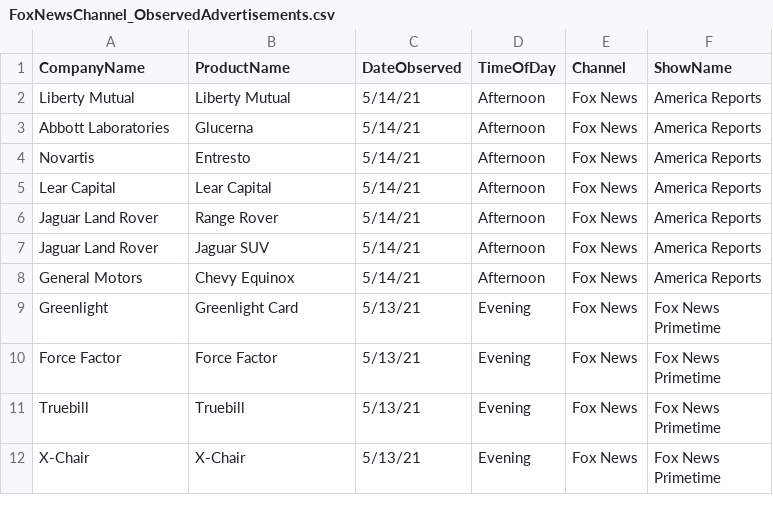
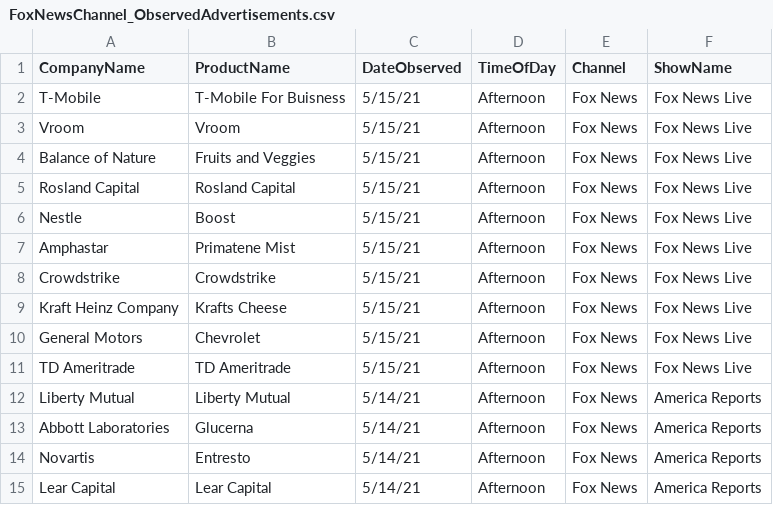
Before and after one commit to whoadvertiseson/whoadvertiseson, a CSV file: FoxNews/FoxNewsChannel_ObservedAdvertisements.csv, drawn as a sheet; only a part is shown; the shorter side is filled out with more unchanged rows.

```diff
--- a/FoxNews/FoxNewsChannel_ObservedAdvertisements.csv
+++ b/FoxNews/FoxNewsChannel_ObservedAdvertisements.csv
@@ -1,2 +1,12 @@
 CompanyName,ProductName,DateObserved,TimeOfDay,Channel,ShowName
+T-Mobile,T-Mobile For Buisness,5/15/21,Afternoon,Fox News,Fox News Live
+Vroom,Vroom,5/15/21,Afternoon,Fox News,Fox News Live
+Balance of Nature,Fruits and Veggies,5/15/21,Afternoon,Fox News,Fox News Live
+Rosland Capital,Rosland Capital,5/15/21,Afternoon,Fox News,Fox News Live
+Nestle,Boost,5/15/21,Afternoon,Fox News,Fox News Live
+Amphastar,Primatene Mist,5/15/21,Afternoon,Fox News,Fox News Live
+Crowdstrike,Crowdstrike,5/15/21,Afternoon,Fox News,Fox News Live
+Kraft Heinz Company,Krafts Cheese,5/15/21,Afternoon,Fox News,Fox News Live
+General Motors,Chevrolet,5/15/21,Afternoon,Fox News,Fox News Live
+TD Ameritrade,TD Ameritrade,5/15/21,Afternoon,Fox News,Fox News Live
 Liberty Mutual,Liberty Mutual,5/14/21,Afternoon,Fox News,America Reports
```
Also changed, not shown: FoxNews/FoxNewsChannel_RecentTopAdvertisers.csv, 1 other file.
